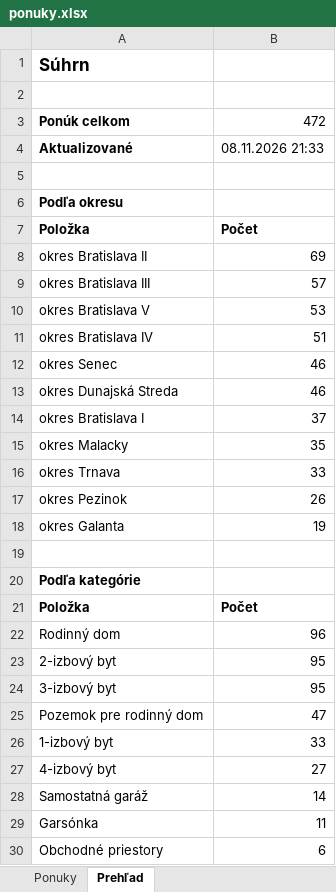
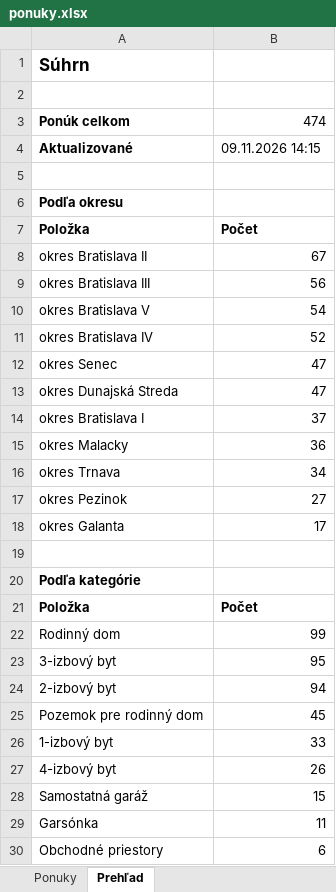
Before and after one commit to mrkubis-nest/nehnutelnosti-scraper, an Excel workbook: public/ponuky.xlsx, sheet Prehľad, drawn as a sheet; only a part is shown; values as stored, in another font and other column widths than the file's, no borders; removed rows and columns are numbered as before the commit, all else as after; the diff covers the shown part only; the diff names each change by its address in the sheet, - before the commit and + after, or states it on an @@ line.

```diff
--- a/public/ponuky.xlsx (sheet Prehľad)
+++ b/public/ponuky.xlsx (sheet Prehľad)
-B3: 472
+B3: 474
-B4: 08.11.2026 21:33
+B4: 09.11.2026 14:15
-B8: 69
+B8: 67
-B9: 57
+B9: 56
-B10: 53
+B10: 54
-B11: 51
+B11: 52
-B12:B13: 46
+B12:B13: 47
-B15: 35
+B15: 36
-B16: 33
+B16: 34
-B17: 26
+B17: 27
-B18: 19
+B18: 17
-B22: 96
+B22: 99
-row 23: 2-izbový byt | 95
+row 24: 2-izbový byt | 94
-B25: 47
+B25: 45
-B27: 27
+B27: 26
-B28: 14
+B28: 15
```
Also changed, not shown: 1 added row elsewhere in this sheet, sheet Ponuky, 2 other files.
